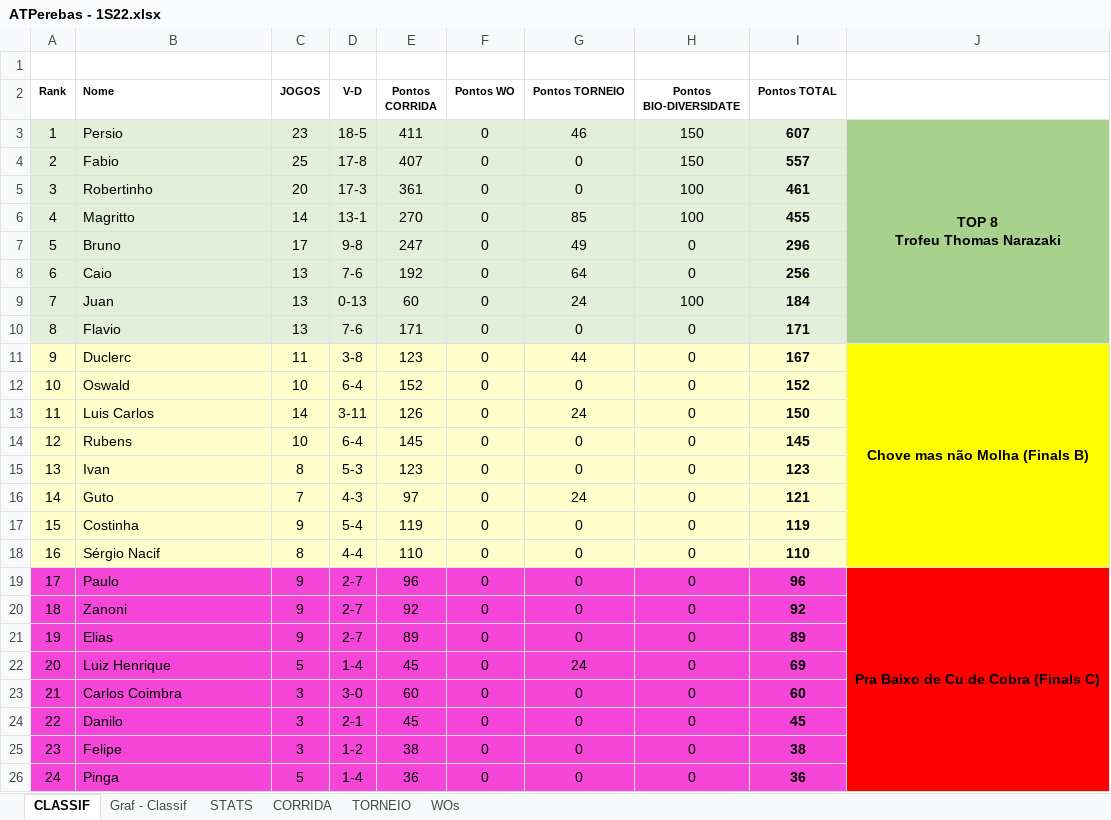
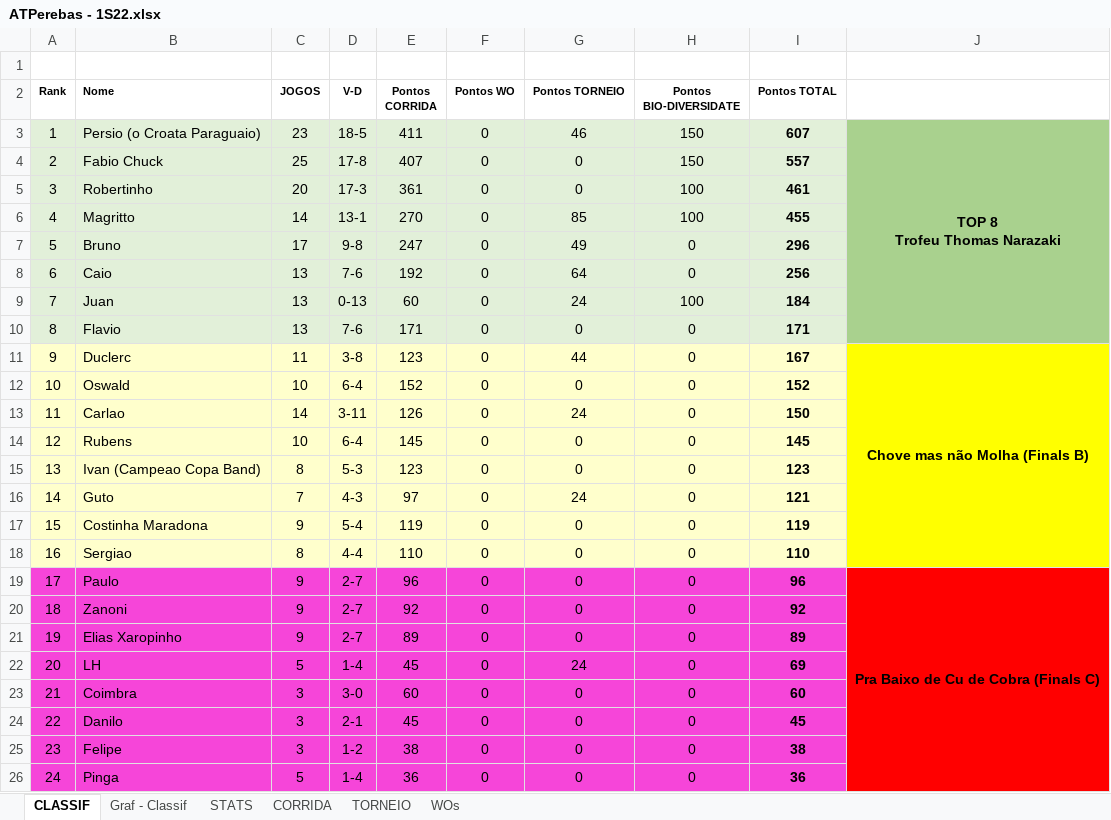
Before and after one commit to juanper/ATPerebas, an Excel workbook: 2022/semestre_1/ATPerebas - 1S22.xlsx, sheet CLASSIF, drawn as a sheet; only a part is shown; values as stored, in another font and other column widths than the file's, no borders; charts and pictures not drawn; the diff names each change by its address in the sheet, - before the commit and + after, or states it on an @@ line.

Commit message:
Ajustes nos nomes de jogadores

```diff
--- a/2022/semestre_1/ATPerebas - 1S22.xlsx (sheet CLASSIF)
+++ b/2022/semestre_1/ATPerebas - 1S22.xlsx (sheet CLASSIF)
-B3 (Nome): Persio
+B3 (Nome): Persio (o Croata Paraguaio)
-B4 (Nome): Fabio
+B4 (Nome): Fabio Chuck
-B13 (Nome): Luis Carlos
+B13 (Nome): Carlao
-B15 (Nome): Ivan
+B15 (Nome): Ivan (Campeao Copa Band)
-B17 (Nome): Costinha
+B17 (Nome): Costinha Maradona
-B18 (Nome): Sérgio Nacif
+B18 (Nome): Sergiao
-B21 (Nome): Elias
+B21 (Nome): Elias Xaropinho
-B22 (Nome): Luiz Henrique
+B22 (Nome): LH
-B23 (Nome): Carlos Coimbra
+B23 (Nome): Coimbra
```
Also changed, not shown: sheet CORRIDA, sheet STATS, sheet TORNEIO, hidden cells, charts or pictures.
